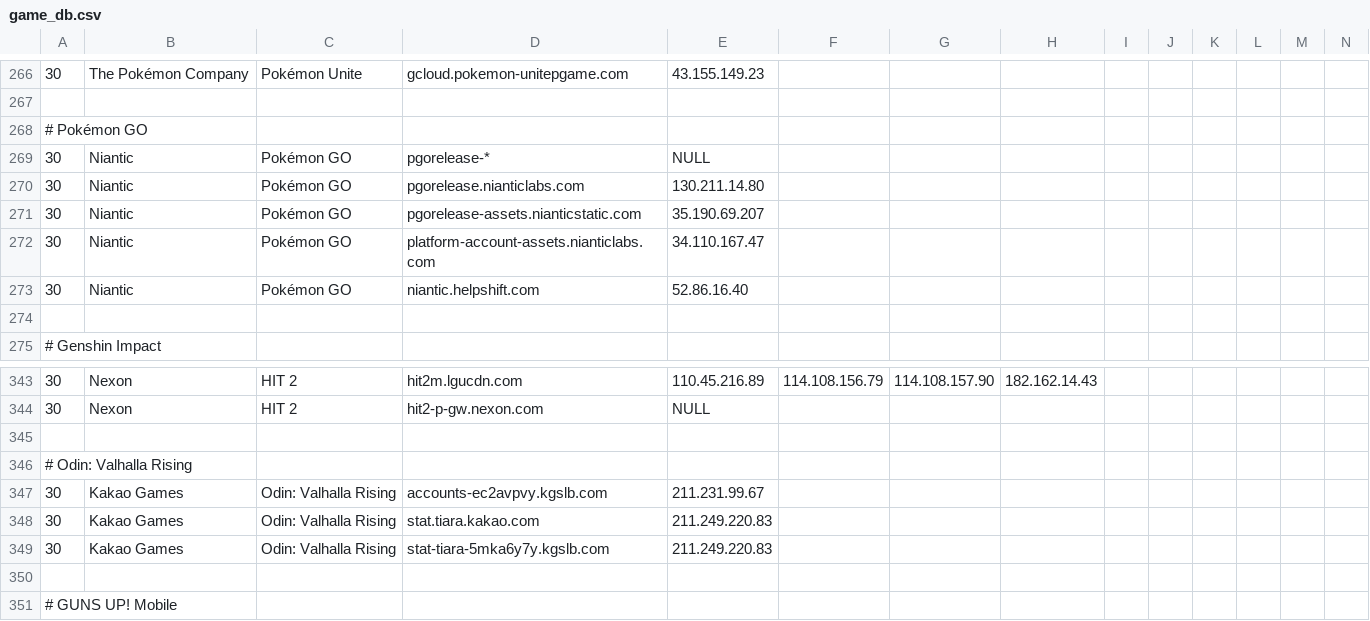
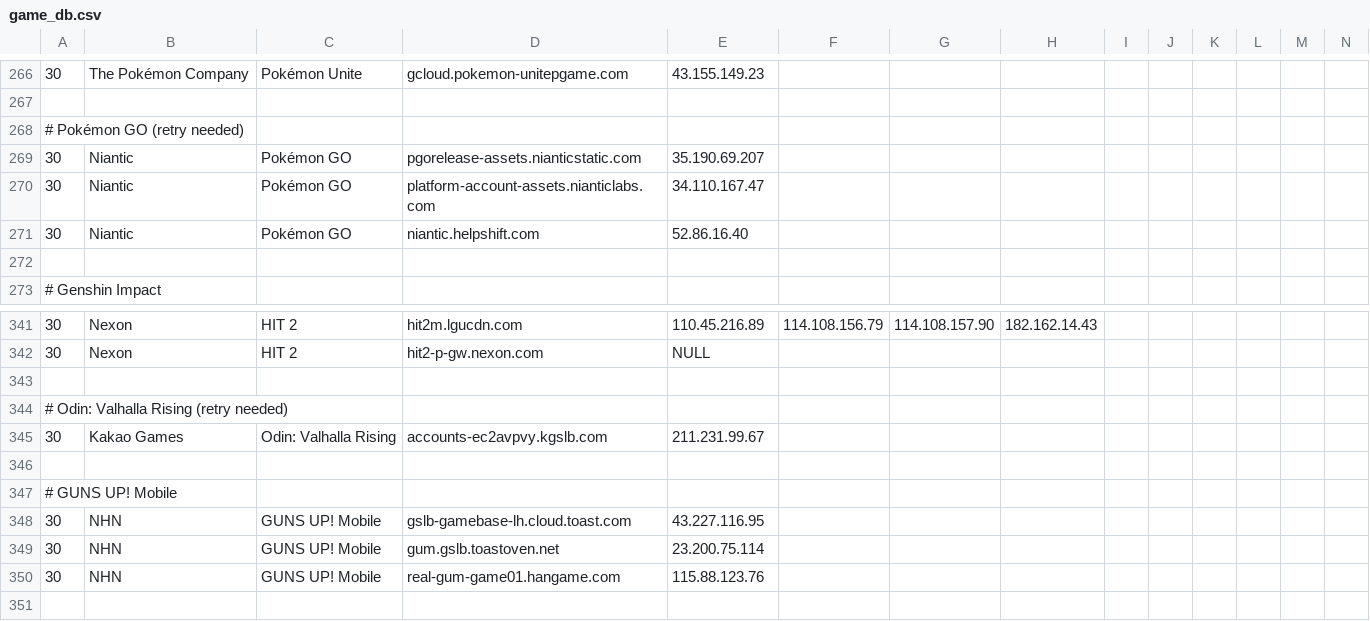
Before and after one commit to zeroistfilm/Shell_Parser, a CSV file: game_db.csv, drawn as a sheet; only a part is shown, gaps mark what is left out; the shorter side is filled out with more unchanged rows; removed rows and columns are numbered as before the commit, all else as after; rows hold the shown columns only; the diff names each change by its address in the sheet, - before the commit and + after, or states it on an @@ line.

Commit message:
Retry needed: Odin, Pokemon GO
Signed-off-by: Handong Choi <wschd770@gmail.com>

```diff
--- a/game_db.csv
+++ b/game_db.csv
-A268: # Pokémon GO
+A268: # Pokémon GO (retry needed)
-row 269: 30 | Niantic | Pokémon GO | pgorelease-* | NULL
-row 270: 30 | Niantic | Pokémon GO | pgorelease.nianticlabs.com | 130.211.14.80
-A344: # Odin: Valhalla Rising
+A344: # Odin: Valhalla Rising (retry needed)
-row 348: 30 | Kakao Games | Odin: Valhalla Rising | stat.tiara.kakao.com | 211.249.220.83
-row 349: 30 | Kakao Games | Odin: Valhalla Rising | stat-tiara-5mka6y7y.kgslb.com | 211.249.220.83
```
